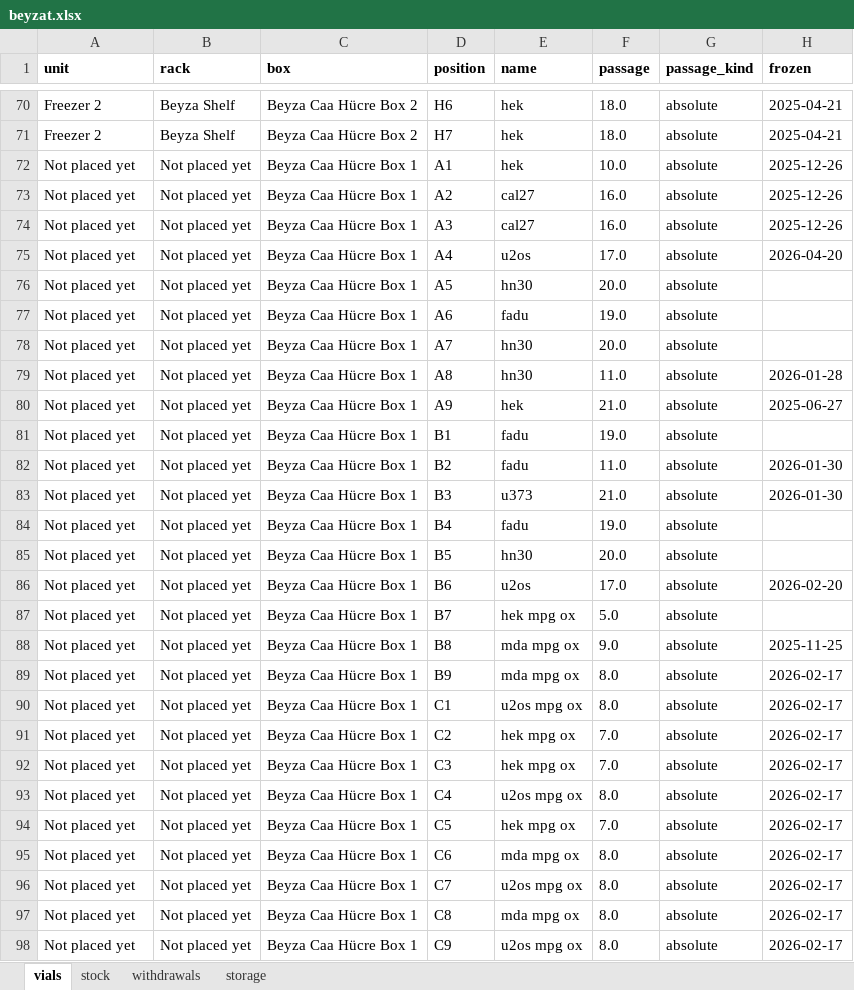
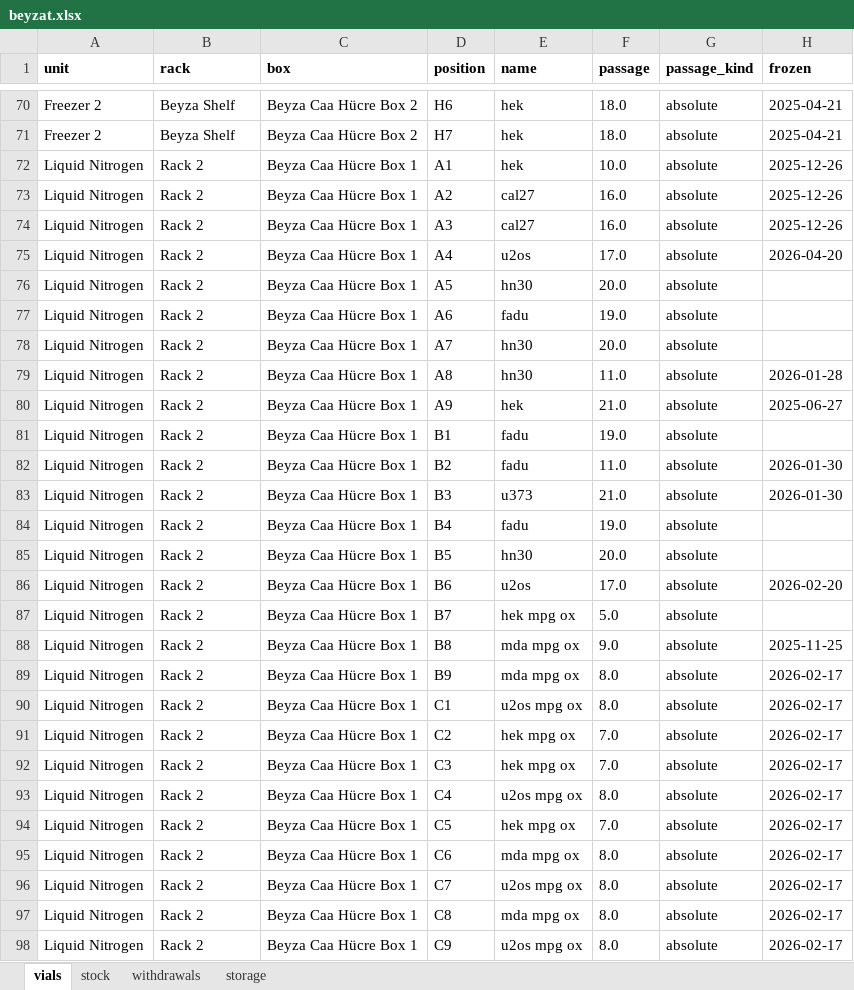
Before and after one commit to ucagiral/cagiral-schedule, an Excel workbook: cellstocks/data/beyzat.xlsx, sheet vials, drawn as a sheet; only a part is shown, gaps mark what is left out; values as stored, in another font and other column widths than the file's, no borders; the diff covers the shown part only; the diff names each change by its address in the sheet, - before the commit and + after, or states it on an @@ line.

Commit message:
Move Beyza Caa Hücre Box 1

```diff
--- a/cellstocks/data/beyzat.xlsx (sheet vials)
+++ b/cellstocks/data/beyzat.xlsx (sheet vials)
-A72:A98 (unit): Not placed yet
+A72:A98 (unit): Liquid Nitrogen
-B72:B98 (rack): Not placed yet
+B72:B98 (rack): Rack 2
```
Also changed, not shown: 108 edited cells elsewhere in this sheet, sheet storage, cellstocks/data/admin.xlsx, cellstocks/data/baris.xlsx, 3 other files.
